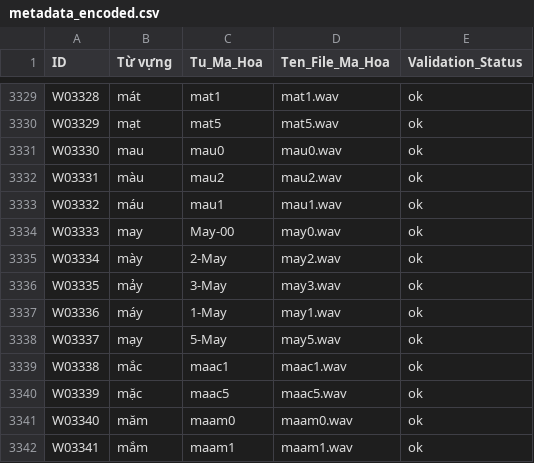
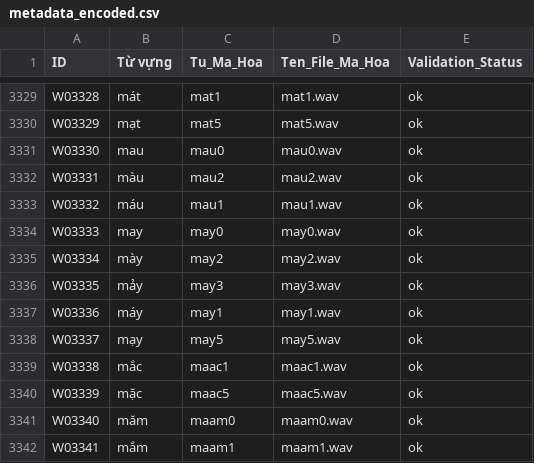
Before and after one commit to Vuongquangvinh/csdl_daphuongtien, a CSV file: metadata_encoded.csv, drawn as a sheet; only a part is shown, gaps mark what is left out.

```diff
--- a/metadata_encoded.csv
+++ b/metadata_encoded.csv
@@ -3333,7 +3333,7 @@ W03331,màu,mau2,mau2.wav,ok
 W03332,máu,mau1,mau1.wav,ok
-W03333,may,May-00,may0.wav,ok
-W03334,mày,2-May,may2.wav,ok
-W03335,mảy,3-May,may3.wav,ok
-W03336,máy,1-May,may1.wav,ok
-W03337,mạy,5-May,may5.wav,ok
+W03333,may,may0,may0.wav,ok
+W03334,mày,may2,may2.wav,ok
+W03335,mảy,may3,may3.wav,ok
+W03336,máy,may1,may1.wav,ok
+W03337,mạy,may5,may5.wav,ok
 W03338,mắc,maac1,maac1.wav,ok
```
Also changed, not shown: 13 other files.
